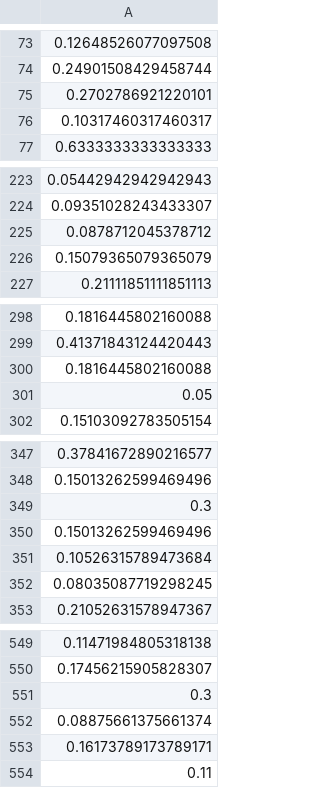
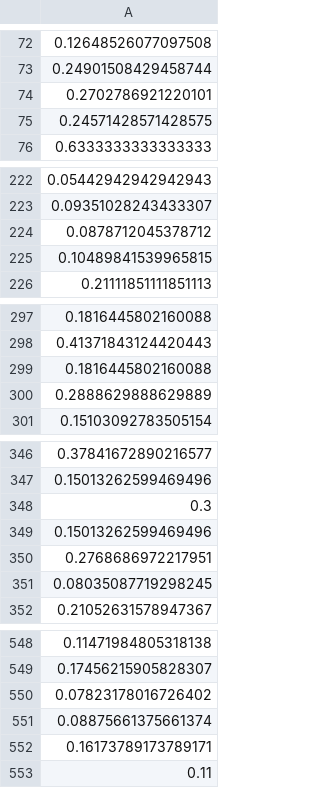
Before and after one commit to forrestbao/SueNes, a TSV file: human/realsumm/analysis/predictions/metric_summaqa_avg_fscore.tsv, drawn as a sheet; only a part is shown, gaps mark what is left out; removed rows and columns are numbered as before the commit, all else as after; the diff covers the shown part only; the diff names each change by its address in the sheet, - before the commit and + after, or states it on an @@ line.

```diff
--- a/human/realsumm/analysis/predictions/metric_summaqa_avg_fscore.tsv
+++ b/human/realsumm/analysis/predictions/metric_summaqa_avg_fscore.tsv
-row 76: 0.10317460317460317
+row 75: 0.24571428571428575
-row 226: 0.15079365079365079
+row 225: 0.10489841539965815
-row 301: 0.05
+row 300: 0.2888629888629889
-row 351: 0.10526315789473684
+row 350: 0.2768686972217951
-row 551: 0.3
+row 550: 0.07823178016726402
```
Also changed, not shown: 8 added rows, 8 removed rows and 87 edited cells elsewhere in this file, human/realsumm/analysis/predictions/metric_blanc.tsv, human/realsumm/analysis/predictions/metric_summaqa_avg_prob.tsv, 4 other files.
